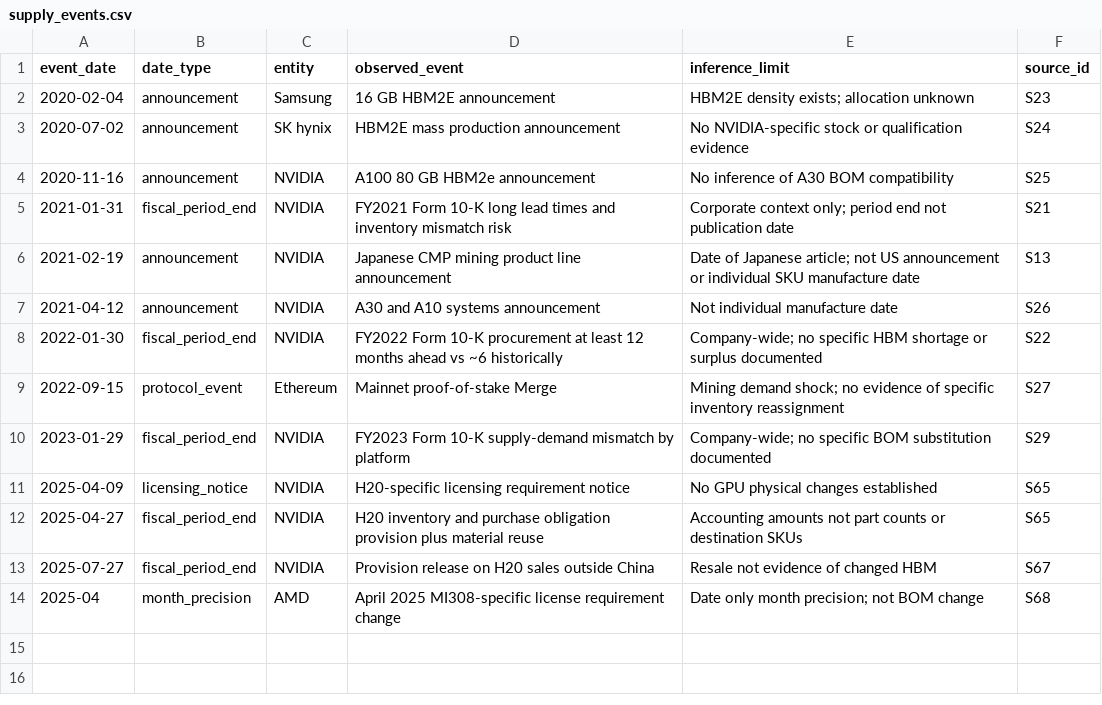
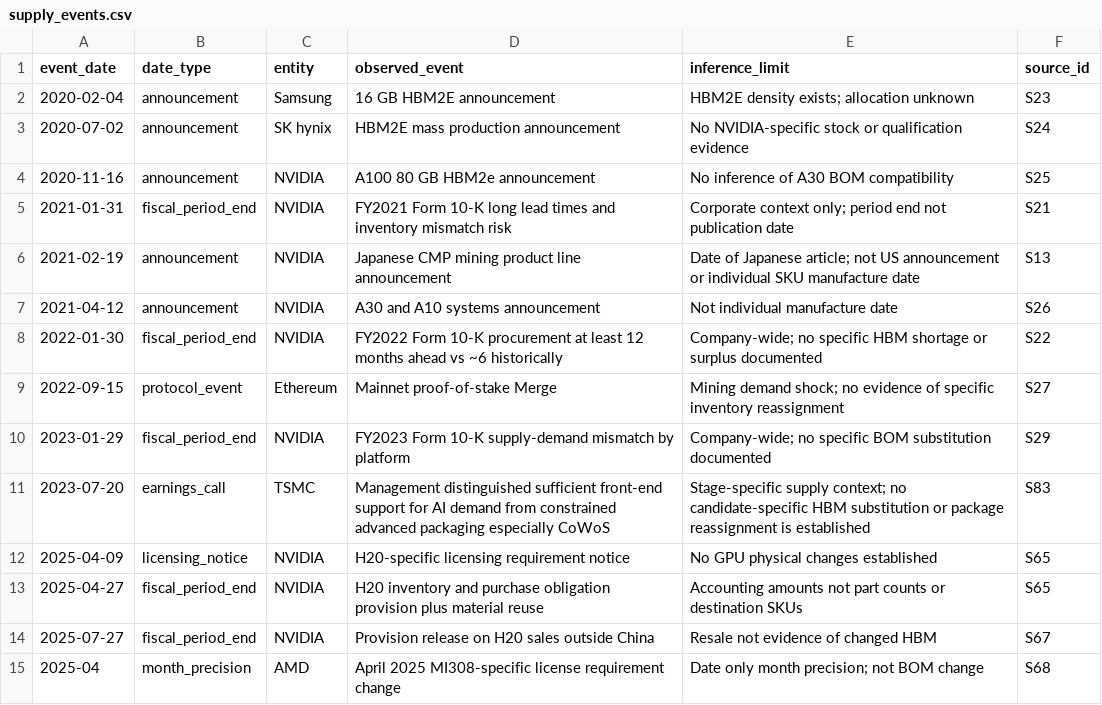
Before and after one commit to Unjuno/hbm-anomaly-research, a CSV file: data/supply_events.csv, drawn as a sheet.

```diff
--- a/data/supply_events.csv
+++ b/data/supply_events.csv
@@ -10,2 +10,3 @@ event_date,date_type,entity,observed_event,inference_limit,source_id
 2023-01-29,fiscal_period_end,NVIDIA,FY2023 Form 10-K supply-demand mismatch by platform,Company-wide; no specific BOM substitution documented,S29
+2023-07-20,earnings_call,TSMC,Management distinguished sufficient front-end support for AI demand from constrained advanced packaging especially CoWoS,Stage-specific supply context; no candidate-specific HBM substitution or package reassignment is established,S83
 2025-04-09,licensing_notice,NVIDIA,H20-specific licensing requirement notice,No GPU physical changes established,S65
```
Also changed, not shown: data/current_ranking.csv, 16 other files.
